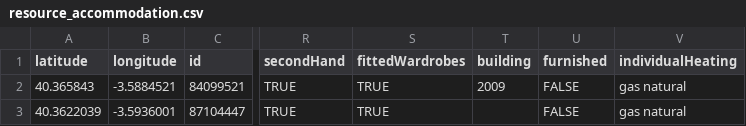
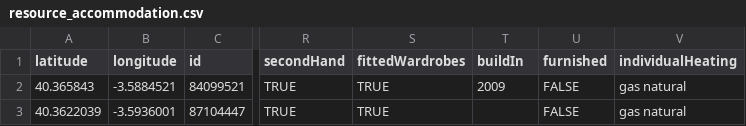
Before and after one commit to rootbean/leangasoftware-node-interview, a CSV file: resource_accommodation.csv, drawn as a sheet; only a part is shown, gaps mark what is left out; the diff names each change by its address in the sheet, - before the commit and + after, or states it on an @@ line.

```diff
--- a/resource_accommodation.csv
+++ b/resource_accommodation.csv
-T1: building
+T1: buildIn
```
Also changed, not shown: 23 other files.
